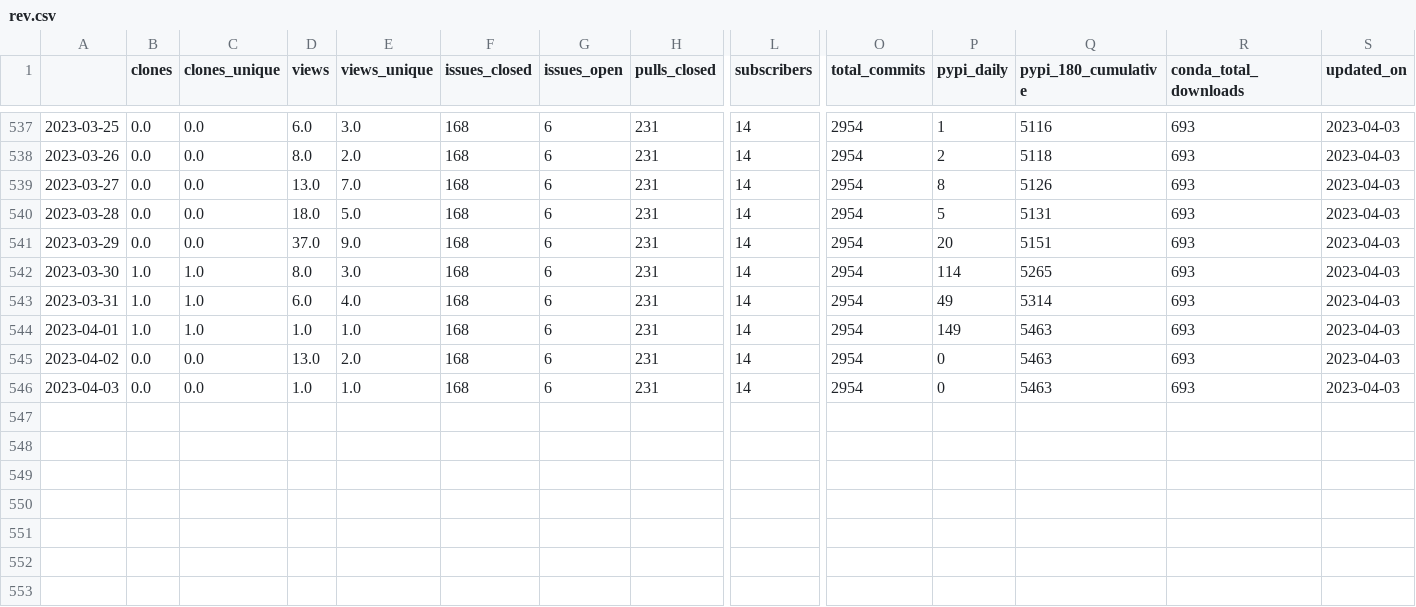
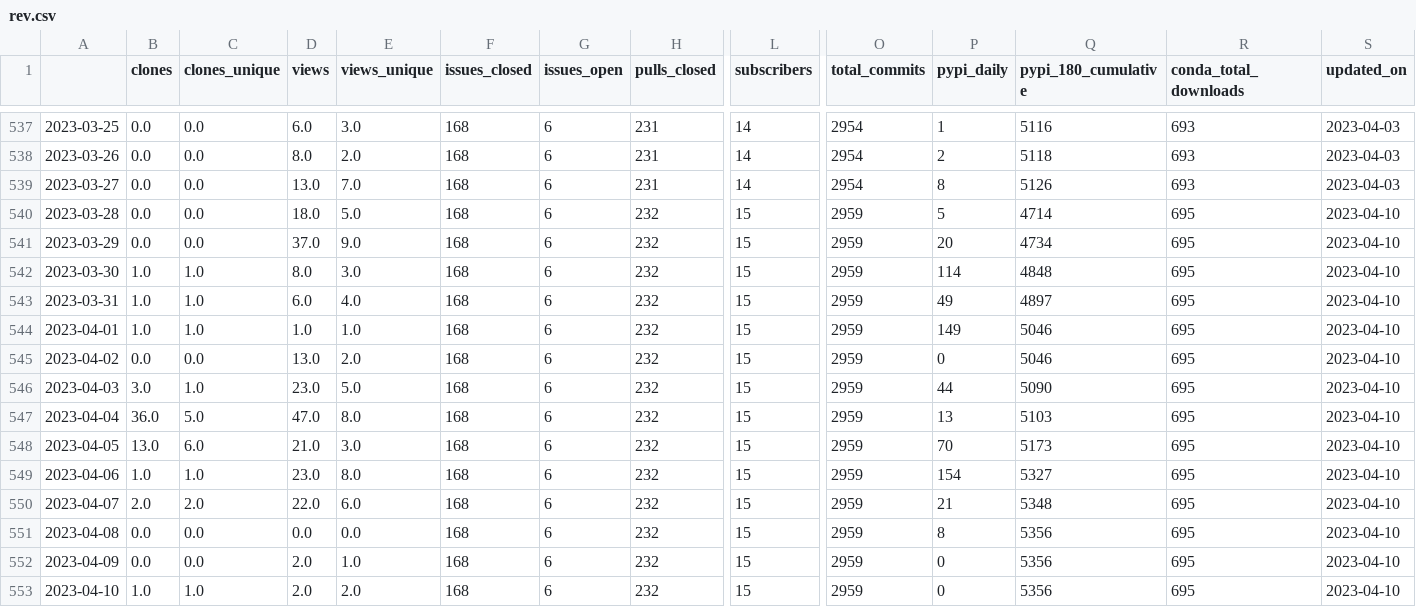
Before and after one commit to NREL/osos, a CSV file: data/rev.csv, drawn as a sheet; only a part is shown, gaps mark what is left out; rows hold the shown columns only; the diff names each change by its address in the sheet, - before the commit and + after, or states it on an @@ line.

Commit message:
updated osos data (4-10-2023)

```diff
--- a/data/rev.csv
+++ b/data/rev.csv
-H540:H546 (pulls_closed): 231
+H540:H546 (pulls_closed): 232
-L540:L546 (subscribers): 14
+L540:L546 (subscribers): 15
-O540:O546 (total_commits): 2954
+O540:O546 (total_commits): 2959
-Q540 (pypi_180_cumulative): 5131
+Q540 (pypi_180_cumulative): 4714
-R540:R546 (conda_total_downloads): 693
+R540:R546 (conda_total_downloads): 695
-S540:S546 (updated_on): 2023-04-03
+S540:S546 (updated_on): 2023-04-10
-Q541 (pypi_180_cumulative): 5151
+Q541 (pypi_180_cumulative): 4734
-Q542 (pypi_180_cumulative): 5265
+Q542 (pypi_180_cumulative): 4848
-Q543 (pypi_180_cumulative): 5314
+Q543 (pypi_180_cumulative): 4897
-Q544:Q545 (pypi_180_cumulative): 5463
+Q544:Q545 (pypi_180_cumulative): 5046
-B546 (clones): 0.0
+B546 (clones): 3.0
-C546 (clones_unique): 0.0
+C546 (clones_unique): 1.0
-D546 (views): 1.0
+D546 (views): 23.0
-E546 (views_unique): 1.0
+E546 (views_unique): 5.0
-P546 (pypi_daily): 0
+P546 (pypi_daily): 44
-Q546 (pypi_180_cumulative): 5463
+Q546 (pypi_180_cumulative): 5090
+row 547: 2023-04-04 | 36.0 | 5.0 | 47.0 | 8.0 | 168 | 6 | 232 | 15 | 2959 | 13 | 5103 | 695 | 2023-04-10
+row 548: 2023-04-05 | 13.0 | 6.0 | 21.0 | 3.0 | 168 | 6 | 232 | 15 | 2959 | 70 | 5173 | 695 | 2023-04-10
+row 549: 2023-04-06 | 1.0 | 1.0 | 23.0 | 8.0 | 168 | 6 | 232 | 15 | 2959 | 154 | 5327 | 695 | 2023-04-10
+row 550: 2023-04-07 | 2.0 | 2.0 | 22.0 | 6.0 | 168 | 6 | 232 | 15 | 2959 | 21 | 5348 | 695 | 2023-04-10
+row 551: 2023-04-08 | 0.0 | 0.0 | 0.0 | 0.0 | 168 | 6 | 232 | 15 | 2959 | 8 | 5356 | 695 | 2023-04-10
+row 552: 2023-04-09 | 0.0 | 0.0 | 2.0 | 1.0 | 168 | 6 | 232 | 15 | 2959 | 0 | 5356 | 695 | 2023-04-10
+row 553: 2023-04-10 | 1.0 | 1.0 | 2.0 | 2.0 | 168 | 6 | 232 | 15 | 2959 | 0 | 5356 | 695 | 2023-04-10
```
Also changed, not shown: data/nrwal.csv, data/phygnn.csv, 9 other files.
